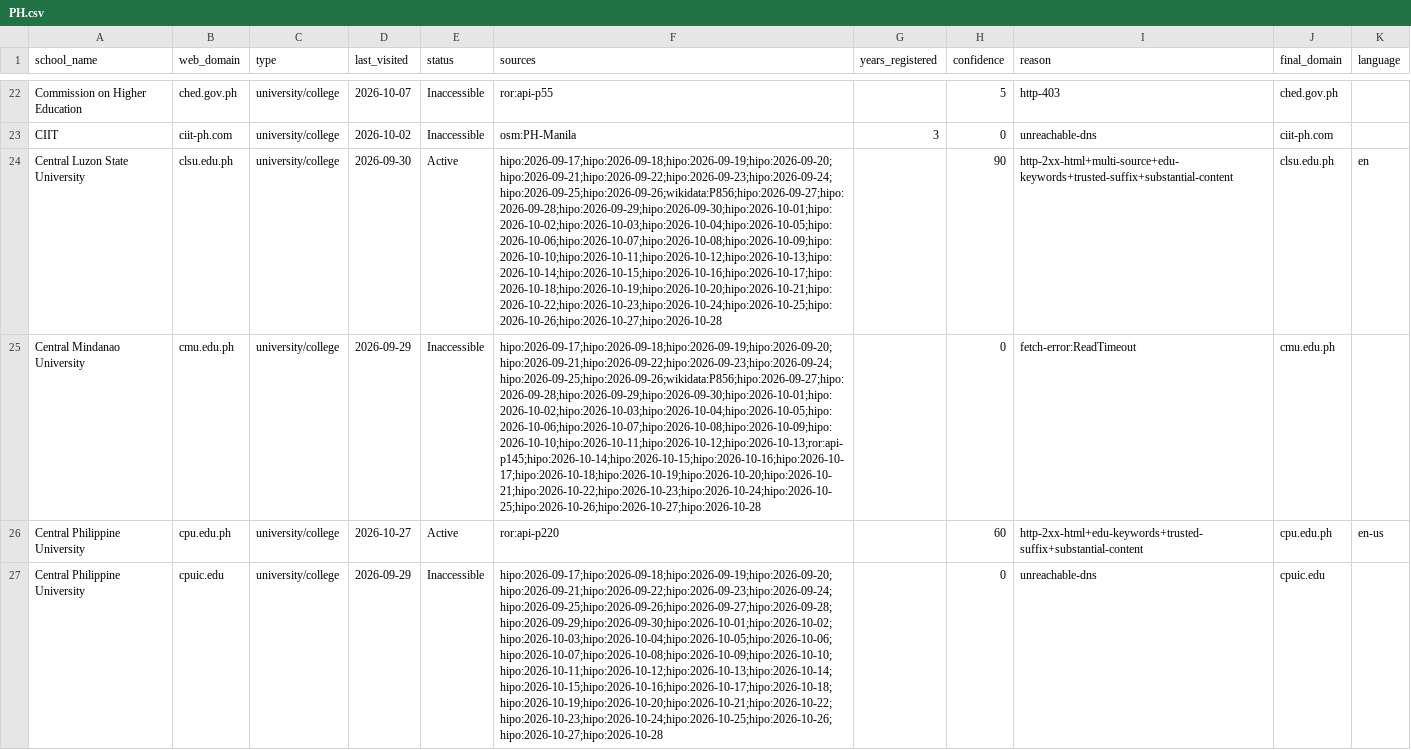
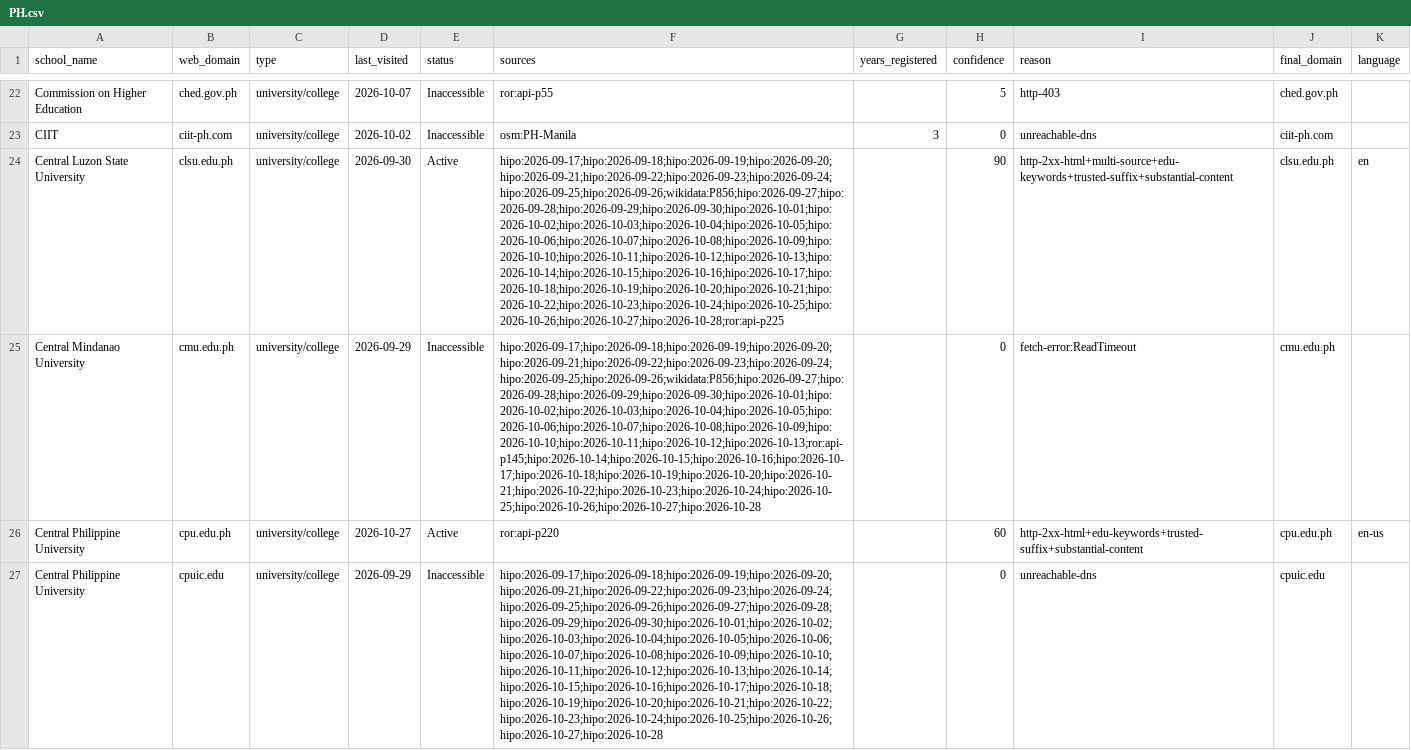
Before and after one commit to yifeiwu/edu-list, a CSV file: data/countries/PH.csv, drawn as a sheet; only a part is shown, gaps mark what is left out; the diff covers the shown part only; the diff names each change by its address in the sheet, - before the commit and + after, or states it on an @@ line.

```diff
--- a/data/countries/PH.csv
+++ b/data/countries/PH.csv
-F24 (sources): hipo:2026-09-17;hipo:2026-09-18;hipo:2026-09-19;hipo:2026-09-20;hipo:2026-09-21;hipo:2026-09-22;hipo:2026-09-23;hipo:2026-09-24;hipo:2026-09-25;hipo:2026-09-26;wikidata:P856;hipo:2026-09-27;hipo:2026-09-28;hipo:2026-09-29;hipo:2026-09-30;hipo:2026-10-01;hipo:2026-10-02;hipo:2026-10-03;hipo:2026-10-04;hipo:2026-10-05;hipo:2026-10-06;hipo:2026-10-07;hipo:2026-10-08;hipo:2026-10-09;hipo:2026-10-10;hipo:2026-10-11;hipo:2026-10-12;hipo:2026-10-13;hipo:2026-10-14;hipo:2026-10-15;hipo:2026-10-16;hipo:2026-10-17;hipo:2026-10-18;hipo:2026-10-19;hipo:2026-10-20;hipo:2026-10-21;hipo:2026-10-22;hipo:2026-10-23;hipo:2026-10-24;hipo:2026-10-25;hipo:2026-10-26;hipo:2026-10-27;hipo:2026-10-28
+F24 (sources): hipo:2026-09-17;hipo:2026-09-18;hipo:2026-09-19;hipo:2026-09-20;hipo:2026-09-21;hipo:2026-09-22;hipo:2026-09-23;hipo:2026-09-24;hipo:2026-09-25;hipo:2026-09-26;wikidata:P856;hipo:2026-09-27;hipo:2026-09-28;hipo:2026-09-29;hipo:2026-09-30;hipo:2026-10-01;hipo:2026-10-02;hipo:2026-10-03;hipo:2026-10-04;hipo:2026-10-05;hipo:2026-10-06;hipo:2026-10-07;hipo:2026-10-08;hipo:2026-10-09;hipo:2026-10-10;hipo:2026-10-11;hipo:2026-10-12;hipo:2026-10-13;hipo:2026-10-14;hipo:2026-10-15;hipo:2026-10-16;hipo:2026-10-17;hipo:2026-10-18;hipo:2026-10-19;hipo:2026-10-20;hipo:2026-10-21;hipo:2026-10-22;hipo:2026-10-23;hipo:2026-10-24;hipo:2026-10-25;hipo:2026-10-26;hipo:2026-10-27;hipo:2026-10-28;ror:api-p225
```
Also changed, not shown: 2 edited cells elsewhere in this file, data/countries/AU.csv, data/countries/CA.csv, 14 other files.
